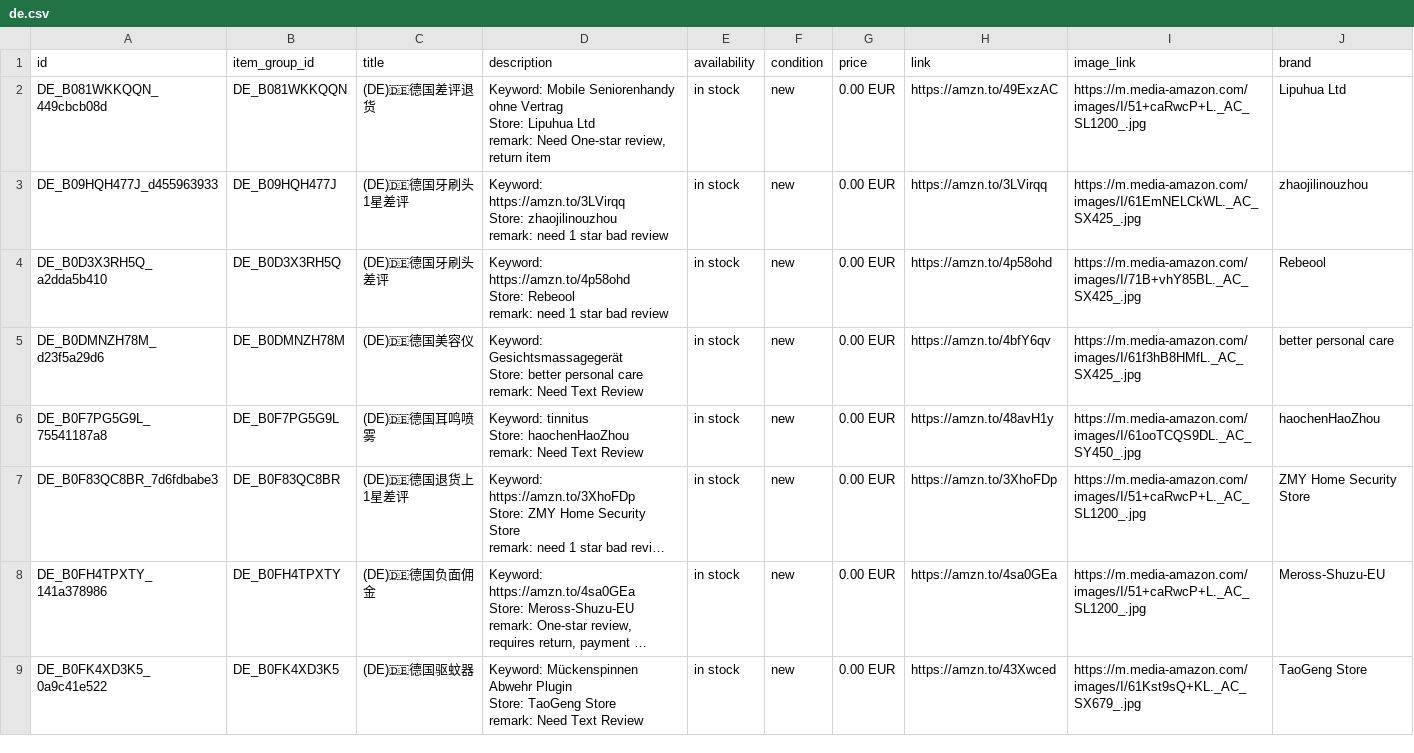
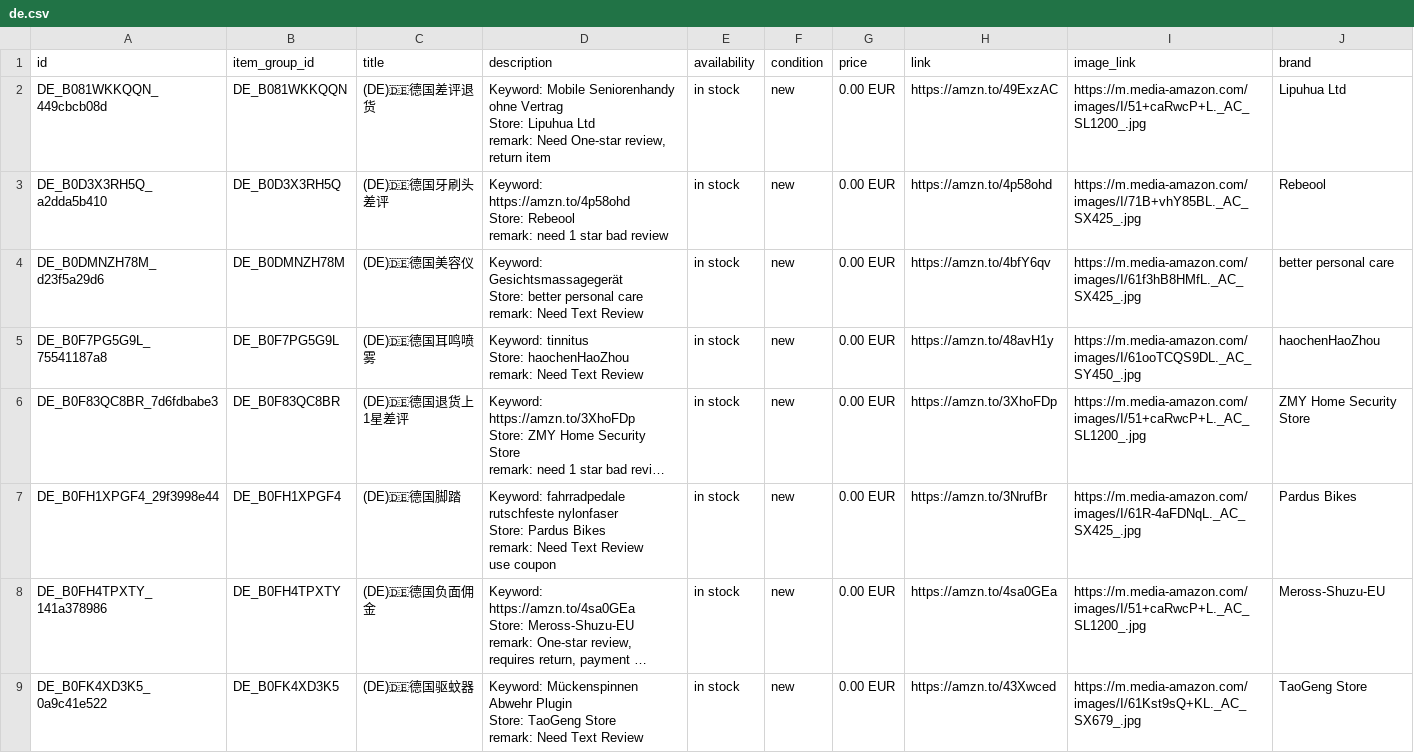
Before and after one commit to dalemy-1/wa-catalog-feed, a CSV file: docs/de.csv, drawn as a sheet; only a part is shown; long unchanged cells end in …; removed rows and columns are numbered as before the commit, all else as after; ↵ is a line break in a cell; the diff covers the shown part only; the diff names each change by its address in the sheet, - before the commit and + after, or states it on an @@ line.

```diff
--- a/docs/de.csv
+++ b/docs/de.csv
-row 3: DE_B09HQH477J_d455963933 | DE_B09HQH477J | (DE)🇩🇪德国牙刷头1星差评 | Keyword: https://amzn.to/3LVirqq ↵ Store: zhaojilinouzhou ↵ remark: need 1 star bad review | in stock | new | 0.00 EUR | https://amzn.to/3LVirqq | https://m.media-amazon.com/images/I/61EmNELCkWL._AC_SX425_.jpg | zhaojilinouzhou
+row 7: DE_B0FH1XPGF4_29f3998e44 | DE_B0FH1XPGF4 | (DE)🇩🇪德国脚踏 | Keyword: fahrradpedale rutschfeste nylonfaser ↵ Store: Pardus Bikes ↵ remark: Need Text Review ↵ use coupon | in stock | new | 0.00 EUR | https://amzn.to/3NrufBr | https://m.media-amazon.com/images/I/61R-4aFDNqL._AC_SX425_.jpg | Pardus Bikes
```
Also changed, not shown: 1 added row and 2 removed rows elsewhere in this file, docs/fr.csv, docs/meta_all.csv, 2 other files.
